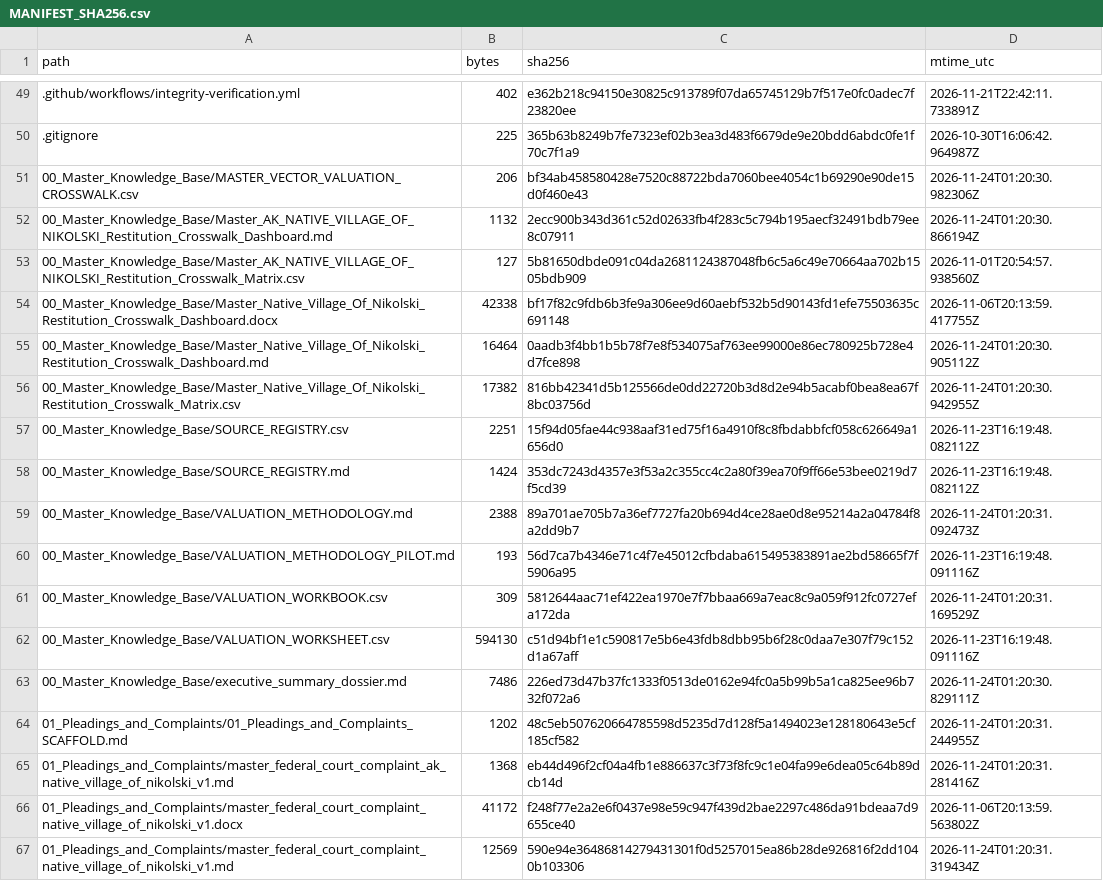
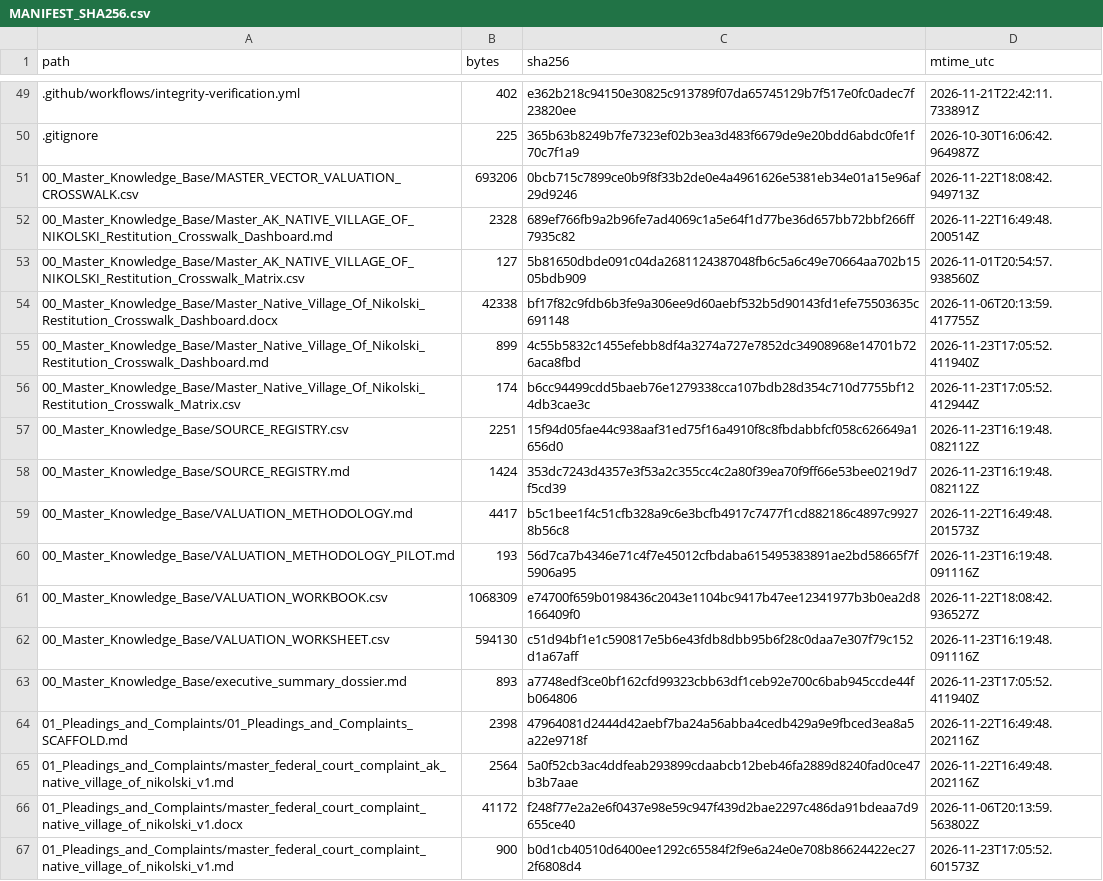
Before and after one commit to GlobalRestitutionAlliance/turtle-island-us-ak-native-village-of-nikolski-master-litigation, a CSV file: 99_Archives_and_Manifests/MANIFEST_SHA256.csv, drawn as a sheet; only a part is shown, gaps mark what is left out; the diff covers the shown part only.

```diff
--- a/99_Archives_and_Manifests/MANIFEST_SHA256.csv
+++ b/99_Archives_and_Manifests/MANIFEST_SHA256.csv
@@ -50,18 +50,18 @@ path,bytes,sha256,mtime_utc
 .gitignore,225,365b63b8249b7fe7323ef02b3ea3d483f6679de9e20bdd6abdc0fe1f70c7f1a9,2026-10-30T16:06:42.964987Z
-00_Master_Knowledge_Base/MASTER_VECTOR_VALUATION_CROSSWALK.csv,206,bf34ab458580428e7520c88722bda7060bee4054c1b69290e90de15d0f460e43,2026-11-24T01:20:30.982306Z
-00_Master_Knowledge_Base/Master_AK_NATIVE_VILLAGE_OF_NIKOLSKI_Restitution_Crosswalk_Dashboard.md,1132,2ecc900b343d361c52d02633fb4f283c5c794b195aecf32491bdb79ee8c07911,2026-11-24T01:20:30.866194Z
+00_Master_Knowledge_Base/MASTER_VECTOR_VALUATION_CROSSWALK.csv,693206,0bcb715c7899ce0b9f8f33b2de0e4a4961626e5381eb34e01a15e96af29d9246,2026-11-22T18:08:42.949713Z
+00_Master_Knowledge_Base/Master_AK_NATIVE_VILLAGE_OF_NIKOLSKI_Restitution_Crosswalk_Dashboard.md,2328,689ef766fb9a2b96fe7ad4069c1a5e64f1d77be36d657bb72bbf266ff7935c82,2026-11-22T16:49:48.200514Z
 00_Master_Knowledge_Base/Master_AK_NATIVE_VILLAGE_OF_NIKOLSKI_Restitution_Crosswalk_Matrix.csv,127,5b81650dbde091c04da2681124387048fb6c5a6c49e70664aa702b1505bdb909,2026-11-01T20:54:57.938560Z
 00_Master_Knowledge_Base/Master_Native_Village_Of_Nikolski_Restitution_Crosswalk_Dashboard.docx,42338,bf17f82c9fdb6b3fe9a306ee9d60aebf532b5d90143fd1efe75503635c691148,2026-11-06T20:13:59.417755Z
-00_Master_Knowledge_Base/Master_Native_Village_Of_Nikolski_Restitution_Crosswalk_Dashboard.md,16464,0aadb3f4bb1b5b78f7e8f534075af763ee99000e86ec780925b728e4d7fce898,2026-11-24T01:20:30.905112Z
-00_Master_Knowledge_Base/Master_Native_Village_Of_Nikolski_Restitution_Crosswalk_Matrix.csv,17382,816bb42341d5b125566de0dd22720b3d8d2e94b5acabf0bea8ea67f8bc03756d,2026-11-24T01:20:30.942955Z
+00_Master_Knowledge_Base/Master_Native_Village_Of_Nikolski_Restitution_Crosswalk_Dashboard.md,899,4c55b5832c1455efebb8df4a3274a727e7852dc34908968e14701b726aca8fbd,2026-11-23T17:05:52.411940Z
+00_Master_Knowledge_Base/Master_Native_Village_Of_Nikolski_Restitution_Crosswalk_Matrix.csv,174,b6cc94499cdd5baeb76e1279338cca107bdb28d354c710d7755bf124db3cae3c,2026-11-23T17:05:52.412944Z
 00_Master_Knowledge_Base/SOURCE_REGISTRY.csv,2251,15f94d05fae44c938aaf31ed75f16a4910f8c8fbdabbfcf058c626649a1656d0,2026-11-23T16:19:48.082112Z
 00_Master_Knowledge_Base/SOURCE_REGISTRY.md,1424,353dc7243d4357e3f53a2c355cc4c2a80f39ea70f9ff66e53bee0219d7f5cd39,2026-11-23T16:19:48.082112Z
-00_Master_Knowledge_Base/VALUATION_METHODOLOGY.md,2388,89a701ae705b7a36ef7727fa20b694d4ce28ae0d8e95214a2a04784f8a2dd9b7,2026-11-24T01:20:31.092473Z
+00_Master_Knowledge_Base/VALUATION_METHODOLOGY.md,4417,b5c1bee1f4c51cfb328a9c6e3bcfb4917c7477f1cd882186c4897c99278b56c8,2026-11-22T16:49:48.201573Z
 00_Master_Knowledge_Base/VALUATION_METHODOLOGY_PILOT.md,193,56d7ca7b4346e71c4f7e45012cfbdaba615495383891ae2bd58665f7f5906a95,2026-11-23T16:19:48.091116Z
-00_Master_Knowledge_Base/VALUATION_WORKBOOK.csv,309,5812644aac71ef422ea1970e7f7bbaa669a7eac8c9a059f912fc0727efa172da,2026-11-24T01:20:31.169529Z
+00_Master_Knowledge_Base/VALUATION_WORKBOOK.csv,1068309,e74700f659b0198436c2043e1104bc9417b47ee12341977b3b0ea2d8166409f0,2026-11-22T18:08:42.936527Z
 00_Master_Knowledge_Base/VALUATION_WORKSHEET.csv,594130,c51d94bf1e1c590817e5b6e43fdb8dbb95b6f28c0daa7e307f79c152d1a67aff,2026-11-23T16:19:48.091116Z
-00_Master_Knowledge_Base/executive_summary_dossier.md,7486,226ed73d47b37fc1333f0513de0162e94fc0a5b99b5a1ca825ee96b732f072a6,2026-11-24T01:20:30.829111Z
-01_Pleadings_and_Complaints/01_Pleadings_and_Complaints_SCAFFOLD.md,1202,48c5eb507620664785598d5235d7d128f5a1494023e128180643e5cf185cf582,2026-11-24T01:20:31.244955Z
-01_Pleadings_and_Complaints/master_federal_court_complaint_ak_native_village_of_nikolski_v1.md,1368,eb44d496f2cf04a4fb1e886637c3f73f8fc9c1e04fa99e6dea05c64b89dcb14d,2026-11-24T01:20:31.281416Z
+00_Master_Knowledge_Base/executive_summary_dossier.md,893,a7748edf3ce0bf162cfd99323cbb63df1ceb92e700c6bab945ccde44fb064806,2026-11-23T17:05:52.411940Z
+01_Pleadings_and_Complaints/01_Pleadings_and_Complaints_SCAFFOLD.md,2398,47964081d2444d42aebf7ba24a56abba4cedb429a9e9fbced3ea8a5a22e9718f,2026-11-22T16:49:48.202116Z
+01_Pleadings_and_Complaints/master_federal_court_complaint_ak_native_village_of_nikolski_v1.md,2564,5a0f52cb3ac4ddfeab293899cdaabcb12beb46fa2889d8240fad0ce47b3b7aae,2026-11-22T16:49:48.202116Z
 01_Pleadings_and_Complaints/master_federal_court_complaint_native_village_of_nikolski_v1.docx,41172,f248f77e2a2e6f0437e98e59c947f439d2bae2297c486da91bdeaa7d9655ce40,2026-11-06T20:13:59.563802Z
-01_Pleadings_and_Complaints/master_federal_court_complaint_native_village_of_nikolski_v1.md,12569,590e94e36486814279431301f0d5257015ea86b28de926816f2dd1040b103306,2026-11-24T01:20:31.319434Z
+01_Pleadings_and_Complaints/master_federal_court_complaint_native_village_of_nikolski_v1.md,900,b0d1cb40510d6400ee1292c65584f2f9e6a24e0e708b86624422ec272f6808d4,2026-11-23T17:05:52.601573Z
```
Also changed, not shown: 86 edited cells elsewhere in this file, 39 other files.
